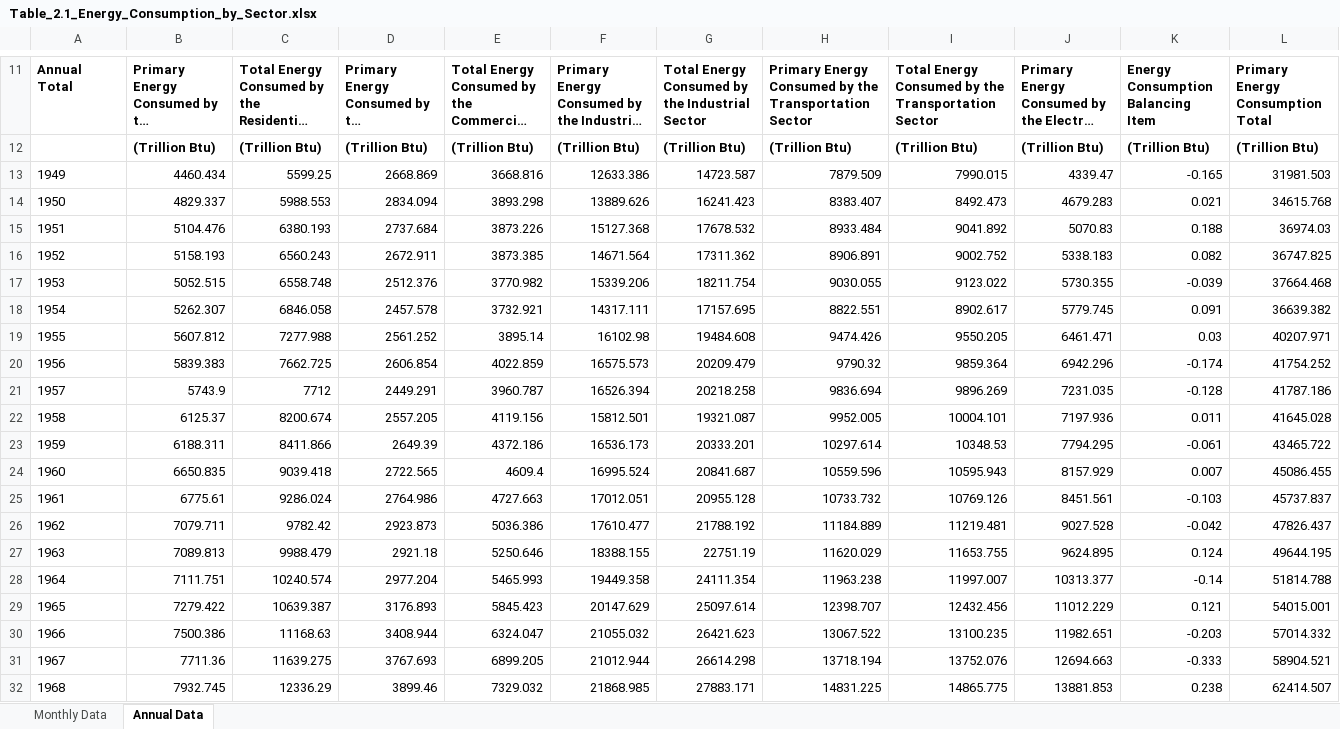
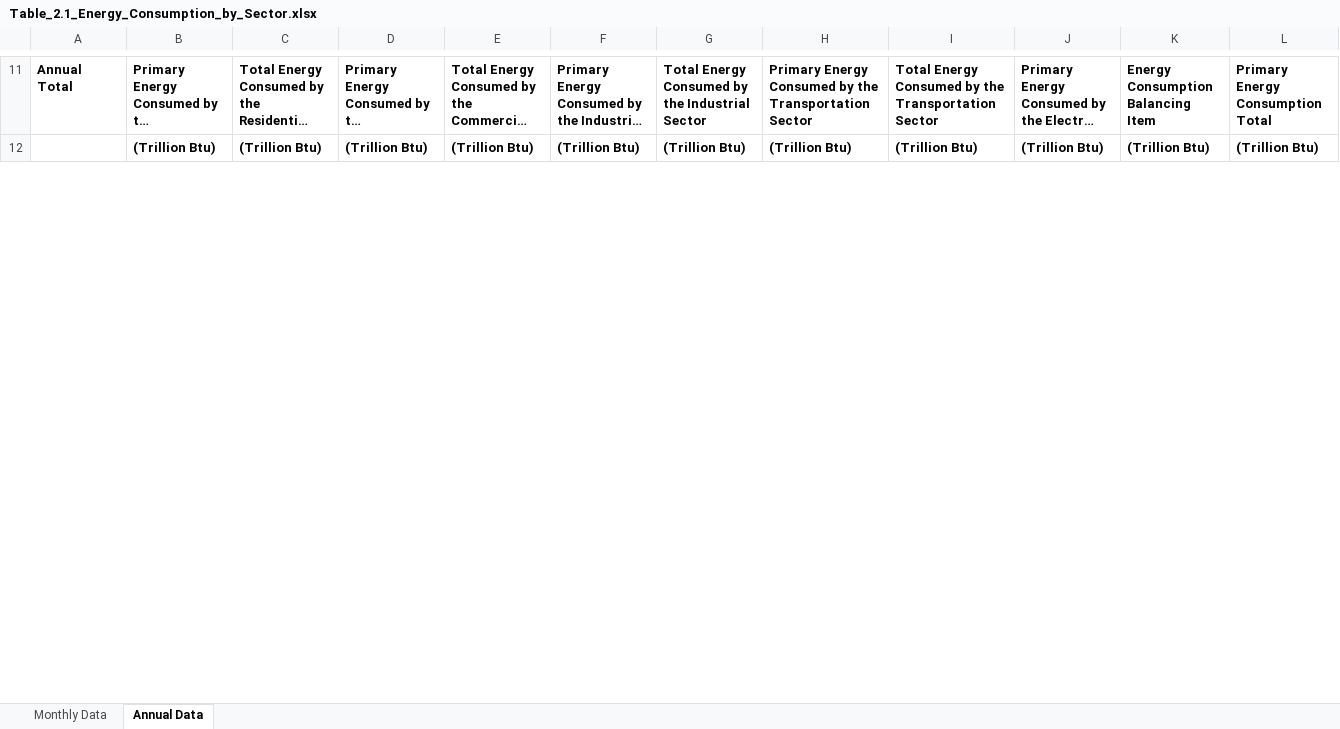
Before and after one commit to S3researchUSC/ene505-figures, an Excel workbook: data/Table_2.1_Energy_Consumption_by_Sector.xlsx, sheet Annual Data, drawn as a sheet; only a part is shown, gaps mark what is left out; long unchanged cells end in …; values as stored, in another font and other column widths than the file's, no borders; removed rows and columns are numbered as before the commit, all else as after; the diff covers the shown part only; the diff names each change by its address in the sheet, - before the commit and + after, or states it on an @@ line.

```diff
--- a/data/Table_2.1_Energy_Consumption_by_Sector.xlsx (sheet Annual Data)
+++ b/data/Table_2.1_Energy_Consumption_by_Sector.xlsx (sheet Annual Data)
-row 13: 1949 | 4460.434 | 5599.25 | 2668.869 | 3668.816 | 12633.386 | 14723.587 | 7879.509 | 7990.015 | 4339.47 | -0.165 | 31981.503
-row 14: 1950 | 4829.337 | 5988.553 | 2834.094 | 3893.298 | 13889.626 | 16241.423 | 8383.407 | 8492.473 | 4679.283 | 0.021 | 34615.768
-row 15: 1951 | 5104.476 | 6380.193 | 2737.684 | 3873.226 | 15127.368 | 17678.532 | 8933.484 | 9041.892 | 5070.83 | 0.188 | 36974.03
-row 16: 1952 | 5158.193 | 6560.243 | 2672.911 | 3873.385 | 14671.564 | 17311.362 | 8906.891 | 9002.752 | 5338.183 | 0.082 | 36747.825
-row 17: 1953 | 5052.515 | 6558.748 | 2512.376 | 3770.982 | 15339.206 | 18211.754 | 9030.055 | 9123.022 | 5730.355 | -0.039 | 37664.468
-row 18: 1954 | 5262.307 | 6846.058 | 2457.578 | 3732.921 | 14317.111 | 17157.695 | 8822.551 | 8902.617 | 5779.745 | 0.091 | 36639.382
-row 19: 1955 | 5607.812 | 7277.988 | 2561.252 | 3895.14 | 16102.98 | 19484.608 | 9474.426 | 9550.205 | 6461.471 | 0.03 | 40207.971
-row 20: 1956 | 5839.383 | 7662.725 | 2606.854 | 4022.859 | 16575.573 | 20209.479 | 9790.32 | 9859.364 | 6942.296 | -0.174 | 41754.252
-row 21: 1957 | 5743.9 | 7712 | 2449.291 | 3960.787 | 16526.394 | 20218.258 | 9836.694 | 9896.269 | 7231.035 | -0.128 | 41787.186
-row 22: 1958 | 6125.37 | 8200.674 | 2557.205 | 4119.156 | 15812.501 | 19321.087 | 9952.005 | 10004.101 | 7197.936 | 0.011 | 41645.028
-row 23: 1959 | 6188.311 | 8411.866 | 2649.39 | 4372.186 | 16536.173 | 20333.201 | 10297.614 | 10348.53 | 7794.295 | -0.061 | 43465.722
-row 24: 1960 | 6650.835 | 9039.418 | 2722.565 | 4609.4 | 16995.524 | 20841.687 | 10559.596 | 10595.943 | 8157.929 | 0.007 | 45086.455
-row 25: 1961 | 6775.61 | 9286.024 | 2764.986 | 4727.663 | 17012.051 | 20955.128 | 10733.732 | 10769.126 | 8451.561 | -0.103 | 45737.837
-row 26: 1962 | 7079.711 | 9782.42 | 2923.873 | 5036.386 | 17610.477 | 21788.192 | 11184.889 | 11219.481 | 9027.528 | -0.042 | 47826.437
-row 27: 1963 | 7089.813 | 9988.479 | 2921.18 | 5250.646 | 18388.155 | 22751.19 | 11620.029 | 11653.755 | 9624.895 | 0.124 | 49644.195
-row 28: 1964 | 7111.751 | 10240.574 | 2977.204 | 5465.993 | 19449.358 | 24111.354 | 11963.238 | 11997.007 | 10313.377 | -0.14 | 51814.788
-row 29: 1965 | 7279.422 | 10639.387 | 3176.893 | 5845.423 | 20147.629 | 25097.614 | 12398.707 | 12432.456 | 11012.229 | 0.121 | 54015.001
-row 30: 1966 | 7500.386 | 11168.63 | 3408.944 | 6324.047 | 21055.032 | 26421.623 | 13067.522 | 13100.235 | 11982.651 | -0.203 | 57014.332
-row 31: 1967 | 7711.36 | 11639.275 | 3767.693 | 6899.205 | 21012.944 | 26614.298 | 13718.194 | 13752.076 | 12694.663 | -0.333 | 58904.521
-row 32: 1968 | 7932.745 | 12336.29 | 3899.46 | 7329.032 | 21868.985 | 27883.171 | 14831.225 | 14865.775 | 13881.853 | 0.238 | 62414.507
```
Also changed, not shown: 71 added rows, 49 removed rows and row numbers in column A elsewhere in this sheet, sheet Monthly Data, data/Table_1.2_Primary_Energy_Production_by_Source.xlsx, data/Table_1.3_Primary_Energy_Consumption_by_Source.xlsx, 5 other files.
